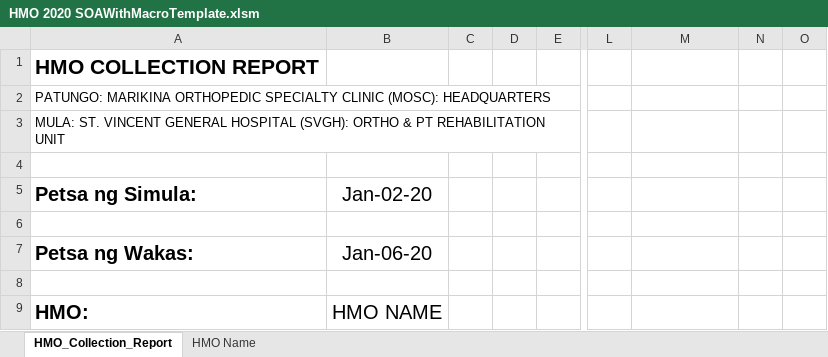
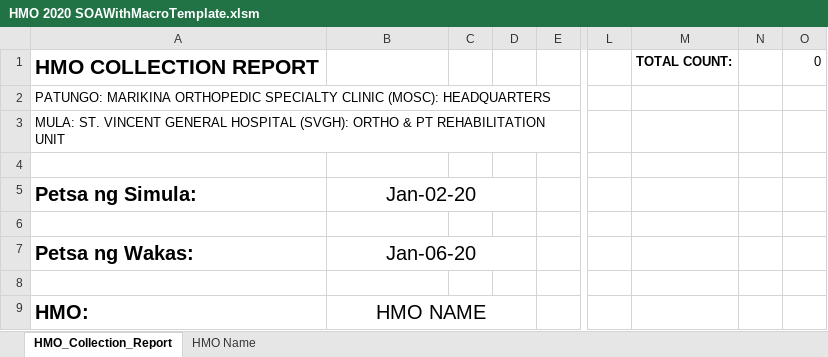
Before and after one commit to usbong/templates, an Excel workbook: SVGH/HMO 2020 SOAWithMacroTemplate.xlsm, sheet HMO_Collection_Report, drawn as a sheet; only a part is shown, gaps mark what is left out; values as stored, in another font and other column widths than the file's, no borders; the diff names each change by its address in the sheet, - before the commit and + after, or states it on an @@ line.

Commit message:
Add files via upload
+added: instructions for the computer to automatically write the bottom portion of the report
--> The bottom portion includes among others:
--> 1) Total PT Charge
--> 2) Payable to whom
--> 3) Prepared by whom
--> work-in-progress

```diff
--- a/SVGH/HMO 2020 SOAWithMacroTemplate.xlsm (sheet HMO_Collection_Report)
+++ b/SVGH/HMO 2020 SOAWithMacroTemplate.xlsm (sheet HMO_Collection_Report)
-M1: (empty)
+M1: TOTAL COUNT:
-O1: (empty)
+O1: 0
+B5:D5 merged
+B7:D7 merged
+B9:D9 merged
```
